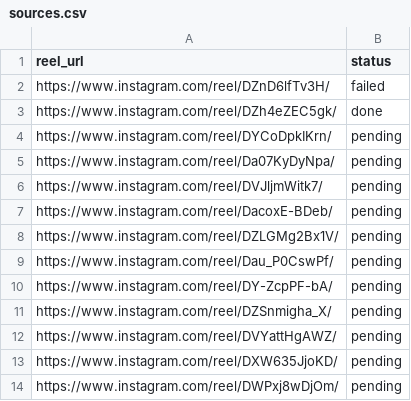
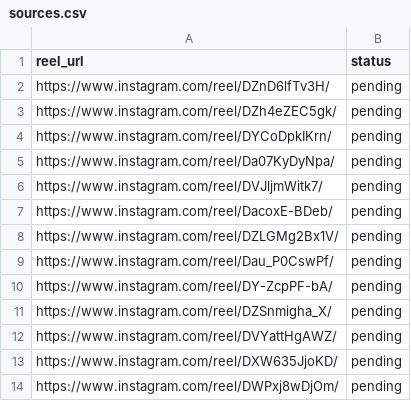
Before and after one commit to rjydly/feedity.tv, a CSV file: sources.csv, drawn as a sheet.

Commit message:
Update sources.csv

```diff
--- a/sources.csv
+++ b/sources.csv
@@ -1,4 +1,4 @@
 reel_url,status
-https://www.instagram.com/reel/DZnD6lfTv3H/,failed
-https://www.instagram.com/reel/DZh4eZEC5gk/,done
+https://www.instagram.com/reel/DZnD6lfTv3H/,pending
+https://www.instagram.com/reel/DZh4eZEC5gk/,pending
 https://www.instagram.com/reel/DYCoDpkIKrn/,pending
```
